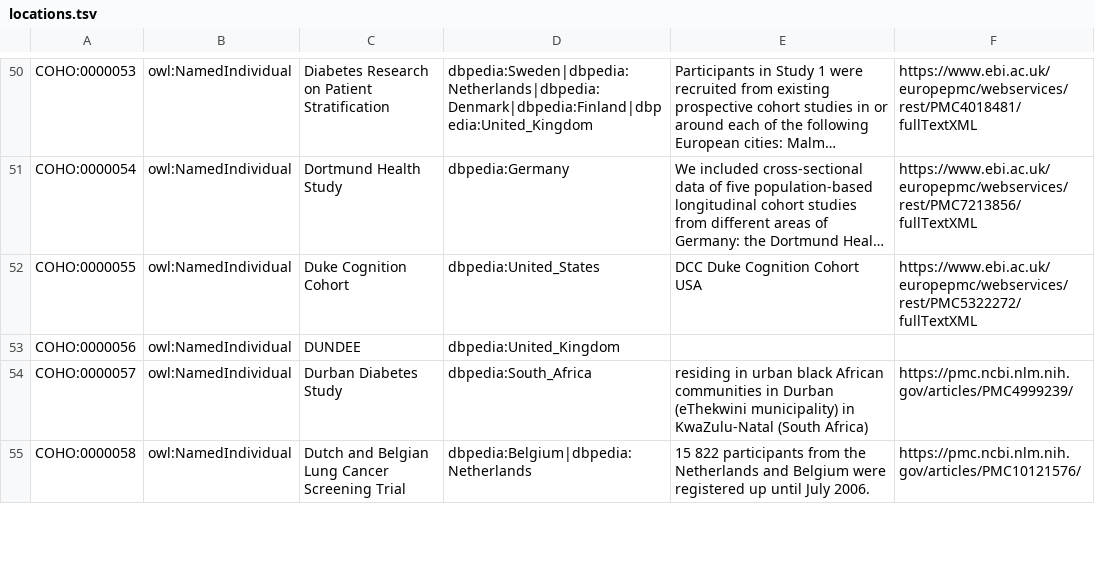
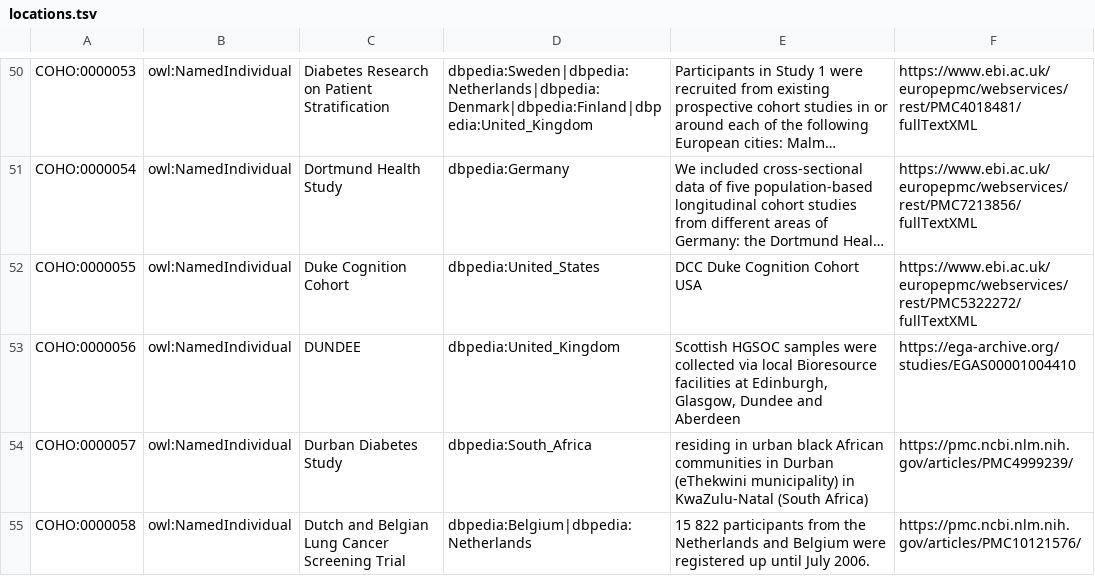
Before and after one commit to EBISPOT/cohort-ontology, a TSV file: src/templates/locations.tsv, drawn as a sheet; only a part is shown, gaps mark what is left out; long unchanged cells end in …; the diff names each change by its address in the sheet, - before the commit and + after, or states it on an @@ line.

```diff
--- a/src/templates/locations.tsv
+++ b/src/templates/locations.tsv
-E53: (empty)
+E53: Scottish HGSOC samples were collected via local Bioresource facilities at Edinburgh, Glasgow, Dundee and Aberdeen
-F53: (empty)
+F53: https://ega-archive.org/studies/EGAS00001004410
```
Also changed, not shown: src/curation/definitions_curated.tsv, src/curation/location_curated.tsv, 4 other files.
